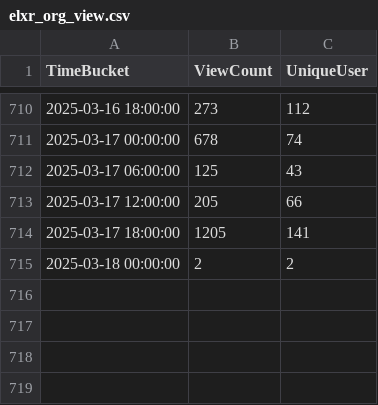
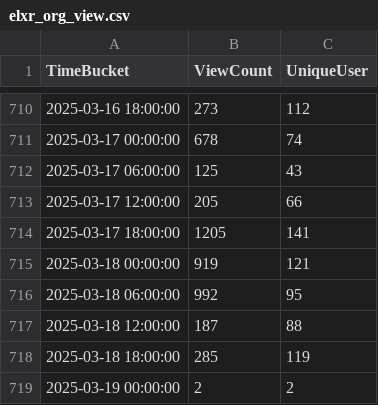
Before and after one commit to shijq23/elxr-metrics, a CSV file: public/elxr_org_view.csv, drawn as a sheet; only a part is shown, gaps mark what is left out.

```diff
--- a/public/elxr_org_view.csv
+++ b/public/elxr_org_view.csv
@@ -714,2 +714,6 @@ TimeBucket,ViewCount,UniqueUser
 2025-03-17 18:00:00,1205,141
-2025-03-18 00:00:00,2,2
+2025-03-18 00:00:00,919,121
+2025-03-18 06:00:00,992,95
+2025-03-18 12:00:00,187,88
+2025-03-18 18:00:00,285,119
+2025-03-19 00:00:00,2,2
```
Also changed, not shown: public/country.csv, public/image_stats.csv, 3 other files.
